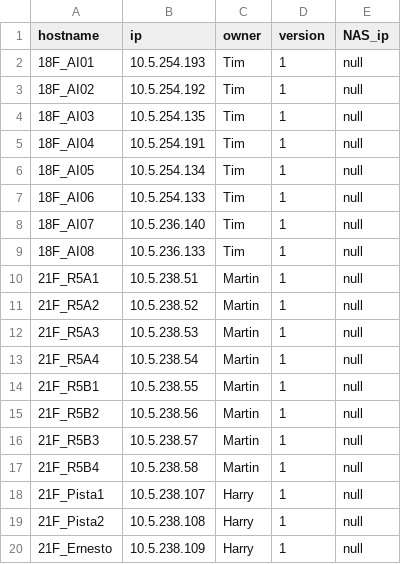
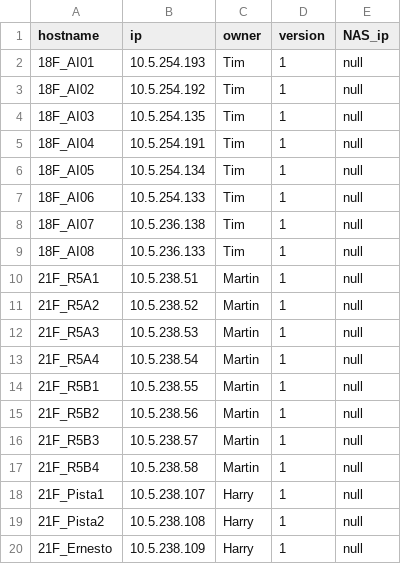
Before and after one commit to intelCCEDBG/AI_version_2_backend_server, a CSV file: cmd/backend/upload/kvm.csv, drawn as a sheet.

```diff
--- a/cmd/backend/upload/kvm.csv
+++ b/cmd/backend/upload/kvm.csv
@@ -7,3 +7,3 @@
 18F_AI06,10.5.254.133,Tim,1,null
-18F_AI07,10.5.236.140,Tim,1,null
+18F_AI07,10.5.236.138,Tim,1,null
 18F_AI08,10.5.236.133,Tim,1,null
```
Also changed, not shown: 6 other files.
